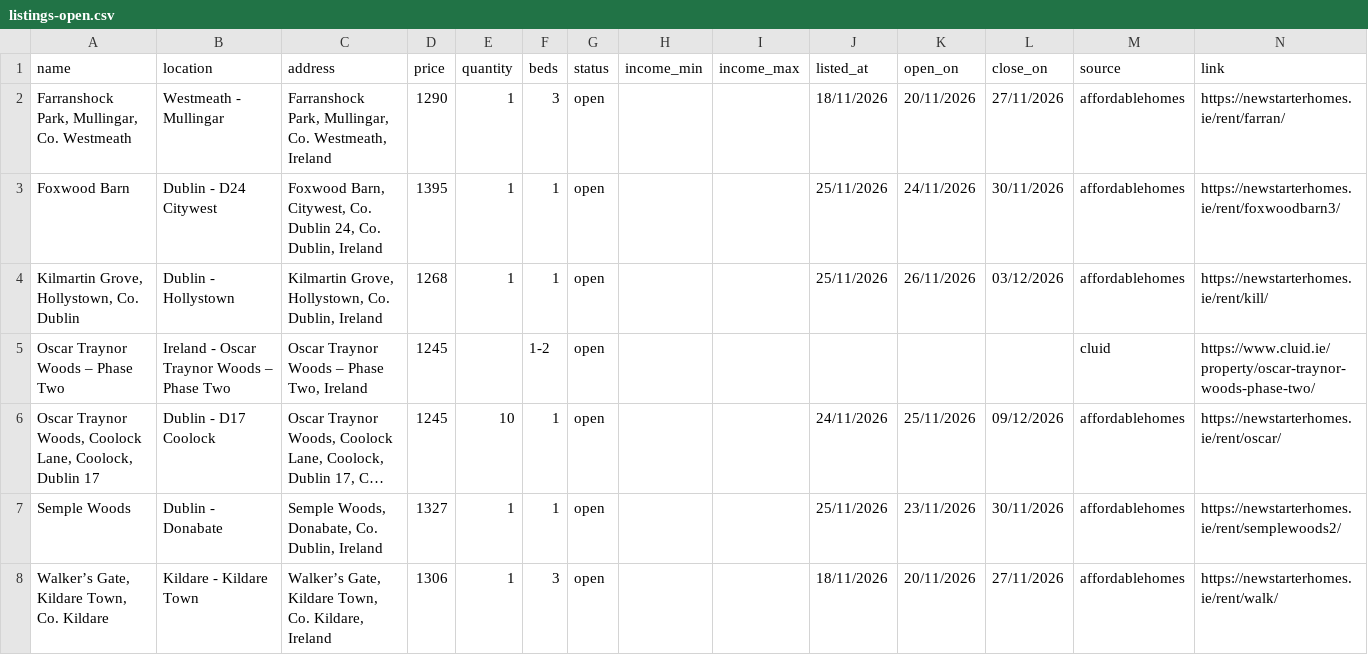
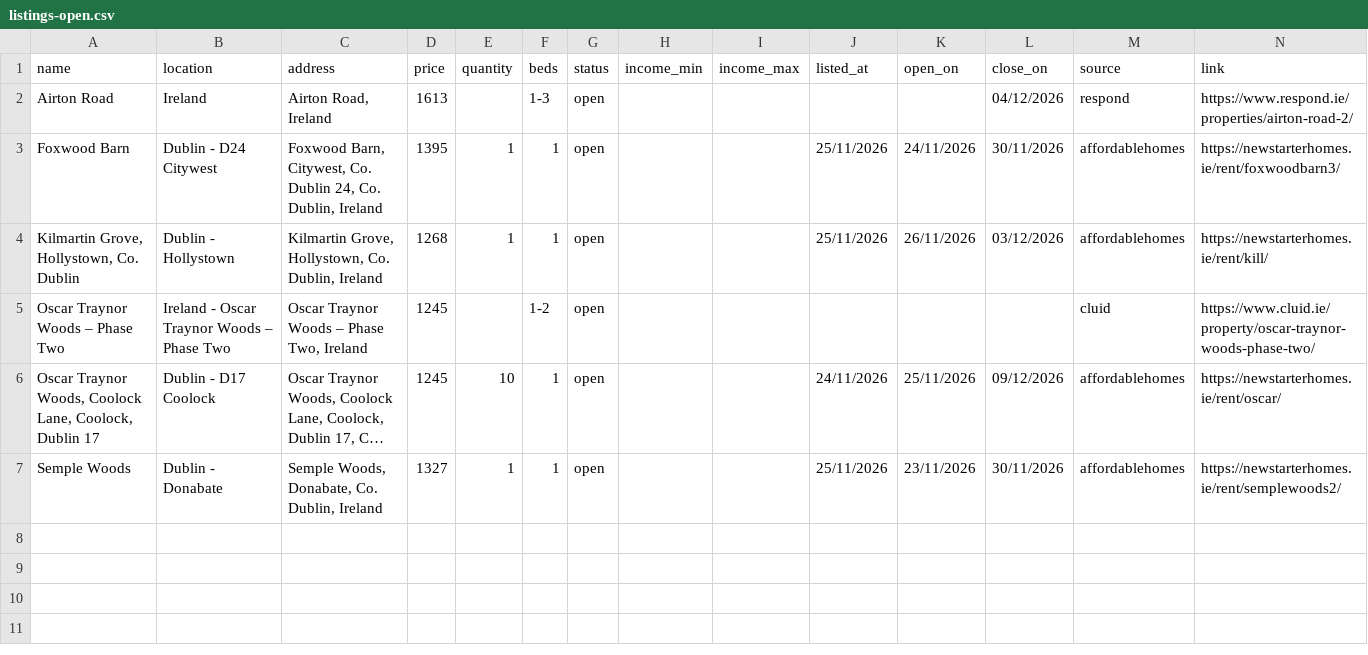
Before and after one commit to costrentalhub/costrentalhub.github.io, a CSV file: data/listings-open.csv, drawn as a sheet; long unchanged cells end in …; removed rows and columns are numbered as before the commit, all else as after; the diff names each change by its address in the sheet, - before the commit and + after, or states it on an @@ line.

```diff
--- a/data/listings-open.csv
+++ b/data/listings-open.csv
-row 2: Farranshock Park, Mullingar, Co. Westmeath | Westmeath - Mullingar | Farranshock Park, Mullingar, Co. Westmeath, Ireland | 1290 | 1 | 3 | open |  |  | 18/11/2026 | 20/11/2026 | 27/11/2026 | affordablehomes | https://newstarterhomes.ie/rent/farran/
+row 2: Airton Road | Ireland | Airton Road, Ireland | 1613 |  | 1-3 | open |  |  |  |  | 04/12/2026 | respond | https://www.respond.ie/properties/airton-road-2/
-row 8: Walker’s Gate, Kildare Town, Co. Kildare | Kildare - Kildare Town | Walker’s Gate, Kildare Town, Co. Kildare, Ireland | 1306 | 1 | 3 | open |  |  | 18/11/2026 | 20/11/2026 | 27/11/2026 | affordablehomes | https://newstarterhomes.ie/rent/walk/
```
Also changed, not shown: data/listings-export.csv, 2 other files.
